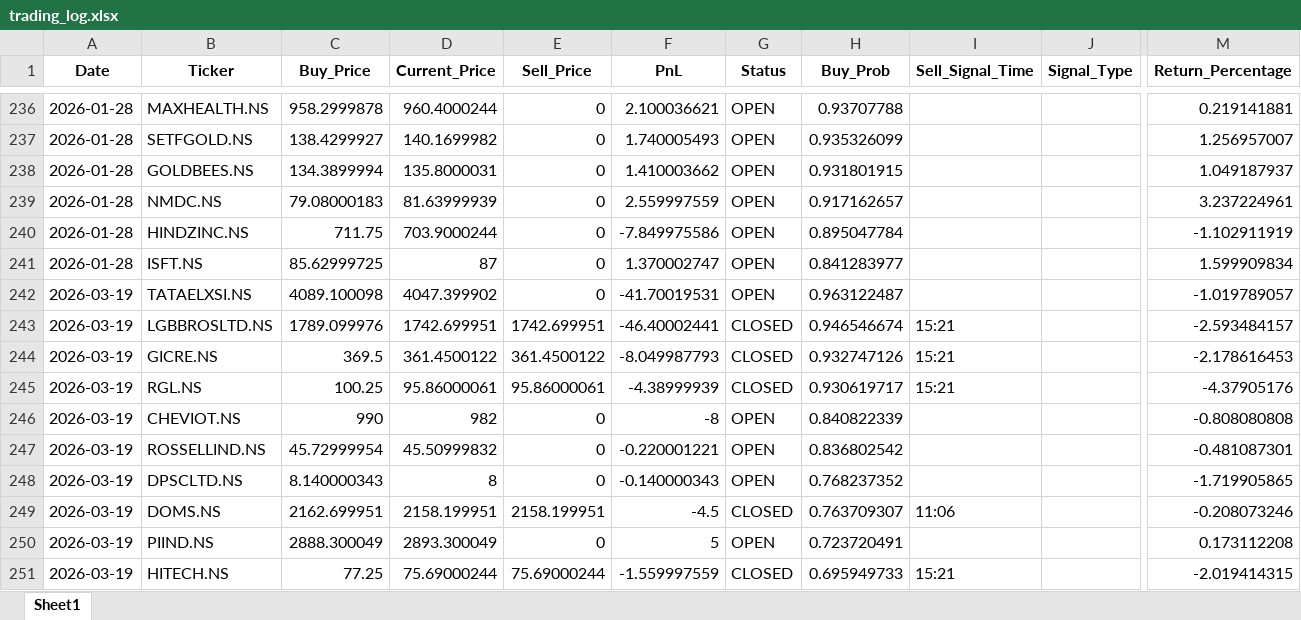
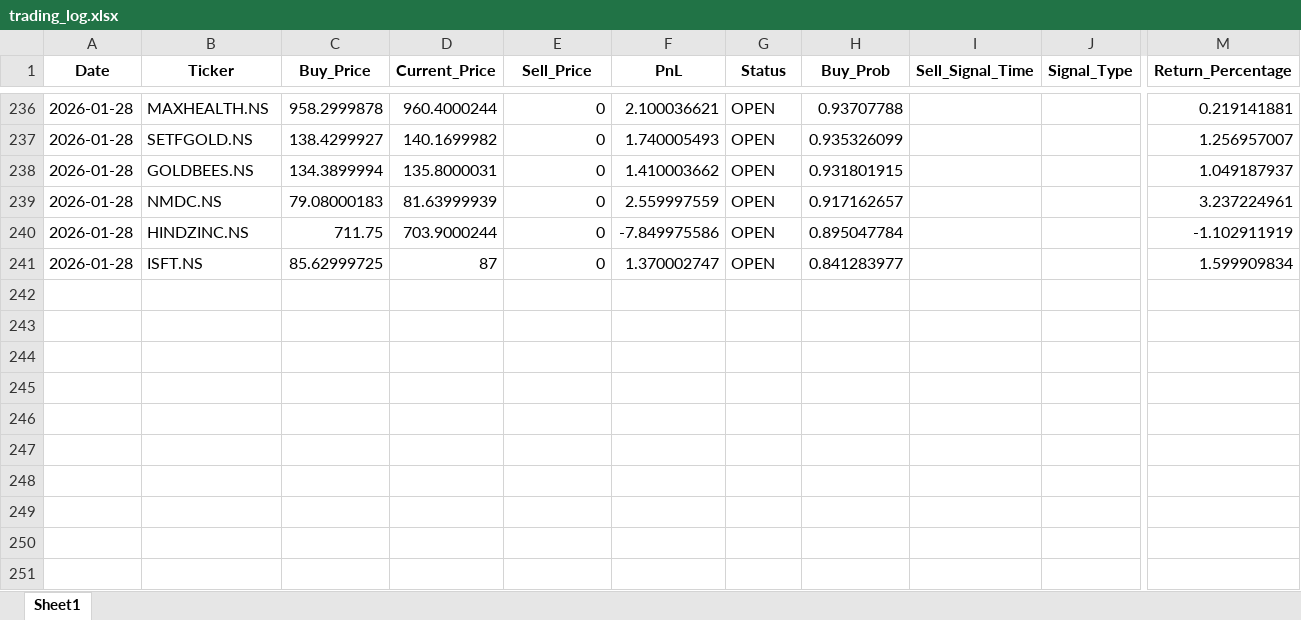
Before and after one commit to Hanuman16/PythonApplicationForDailyRun, an Excel workbook: trading_log.xlsx, sheet Sheet1, drawn as a sheet; only a part is shown, gaps mark what is left out; values as stored, in another font and other column widths than the file's, no borders; rows hold the shown columns only; the diff names each change by its address in the sheet, - before the commit and + after, or states it on an @@ line.

```diff
--- a/trading_log.xlsx (sheet Sheet1)
+++ b/trading_log.xlsx (sheet Sheet1)
-row 242: 2026-03-19 | TATAELXSI.NS | 4089.100098 | 4047.399902 | 0 | -41.70019531 | OPEN | 0.963122487 |  |  | -1.019789057
-row 243: 2026-03-19 | LGBBROSLTD.NS | 1789.099976 | 1742.699951 | 1742.699951 | -46.40002441 | CLOSED | 0.946546674 | 15:21 |  | -2.593484157
-row 244: 2026-03-19 | GICRE.NS | 369.5 | 361.4500122 | 361.4500122 | -8.049987793 | CLOSED | 0.932747126 | 15:21 |  | -2.178616453
-row 245: 2026-03-19 | RGL.NS | 100.25 | 95.86000061 | 95.86000061 | -4.38999939 | CLOSED | 0.930619717 | 15:21 |  | -4.37905176
-row 246: 2026-03-19 | CHEVIOT.NS | 990 | 982 | 0 | -8 | OPEN | 0.840822339 |  |  | -0.808080808
-row 247: 2026-03-19 | ROSSELLIND.NS | 45.72999954 | 45.50999832 | 0 | -0.220001221 | OPEN | 0.836802542 |  |  | -0.481087301
-row 248: 2026-03-19 | DPSCLTD.NS | 8.140000343 | 8 | 0 | -0.140000343 | OPEN | 0.768237352 |  |  | -1.719905865
-row 249: 2026-03-19 | DOMS.NS | 2162.699951 | 2158.199951 | 2158.199951 | -4.5 | CLOSED | 0.763709307 | 11:06 |  | -0.208073246
-row 250: 2026-03-19 | PIIND.NS | 2888.300049 | 2893.300049 | 0 | 5 | OPEN | 0.723720491 |  |  | 0.173112208
-row 251: 2026-03-19 | HITECH.NS | 77.25 | 75.69000244 | 75.69000244 | -1.559997559 | CLOSED | 0.695949733 | 15:21 |  | -2.019414315
```
